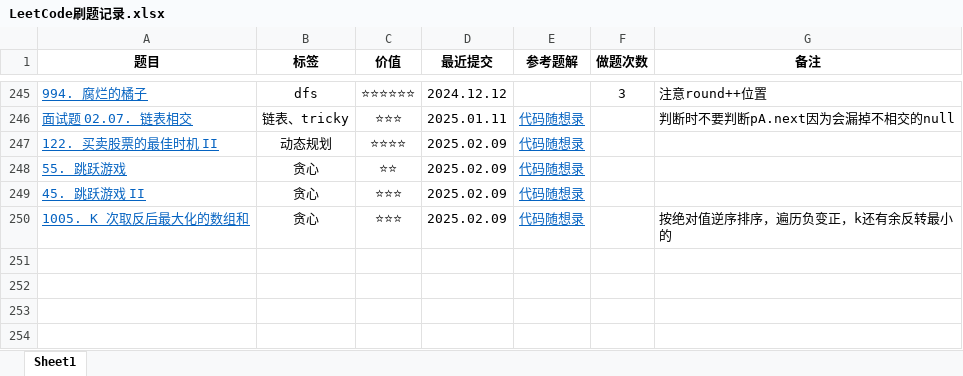
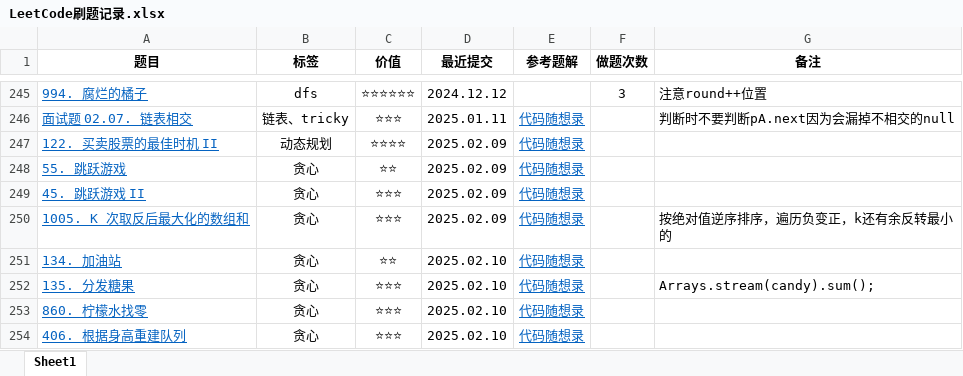
Before and after one commit to curforever/LeetCode, an Excel workbook: LeetCode刷题记录.xlsx, sheet Sheet1, drawn as a sheet; only a part is shown, gaps mark what is left out; values as stored, in another font and other column widths than the file's, no borders; table styles not drawn; the diff names each change by its address in the sheet, - before the commit and + after, or states it on an @@ line.

Commit message:
2025.02.10 算法训练营Day34

```diff
--- a/LeetCode刷题记录.xlsx (sheet Sheet1)
+++ b/LeetCode刷题记录.xlsx (sheet Sheet1)
+row 251: 134. 加油站 | 贪心 | ⭐⭐ | 2025.02.10 | 代码随想录
+row 252: 135. 分发糖果 | 贪心 | ⭐⭐⭐ | 2025.02.10 | 代码随想录 |  | Arrays.stream(candy).sum();
+row 253: 860. 柠檬水找零 | 贪心 | ⭐⭐⭐ | 2025.02.10 | 代码随想录
+row 254: 406. 根据身高重建队列 | 贪心 | ⭐⭐⭐ | 2025.02.10 | 代码随想录
```
